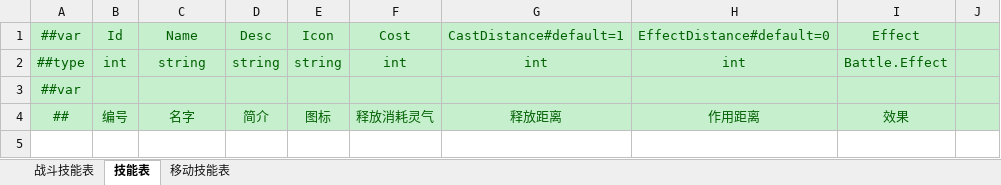
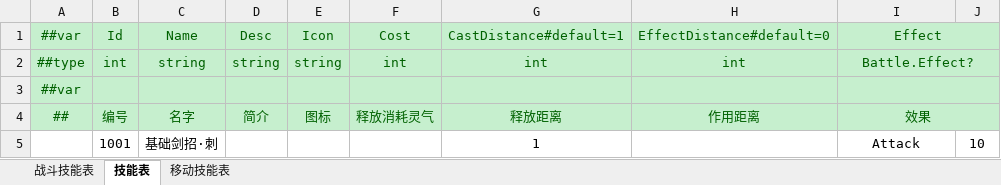
Before and after one commit to cnImpulse/HEDAO, an Excel workbook: 新导表工具/DataTables/Datas/技能表.xlsx, sheet 技能表, drawn as a sheet; values as stored, in another font and other column widths than the file's, no borders; the diff names each change by its address in the sheet, - before the commit and + after, or states it on an @@ line.

```diff
--- a/新导表工具/DataTables/Datas/技能表.xlsx (sheet 技能表)
+++ b/新导表工具/DataTables/Datas/技能表.xlsx (sheet 技能表)
+I1:J1 merged
-I2: Battle.Effect
+I2: Battle.Effect?
+I2:J2 merged
+I3:J3 merged
+I4:J4 merged
+row 5:  | 1001 | 基础剑招·刺 |  |  |  | 1 |  | Attack | 10
```
Also changed, not shown: 新导表工具/DataTables/Datas/__tables__.xlsx, 新导表工具/DataTables/Datas/角色表.xlsx, 18 other files.
